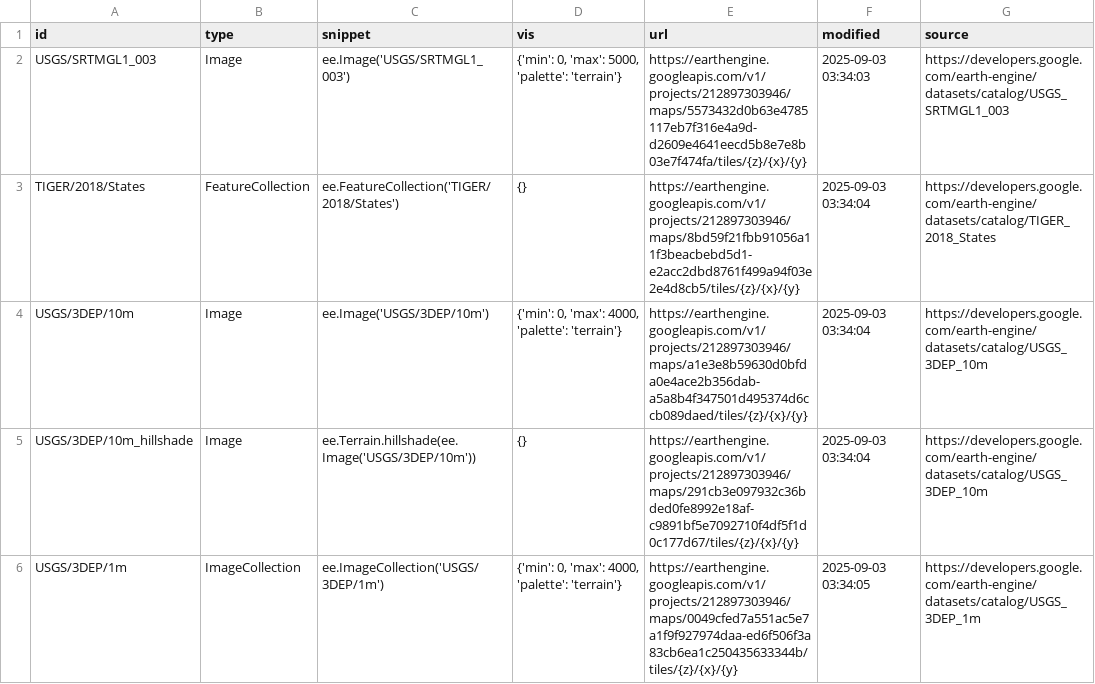
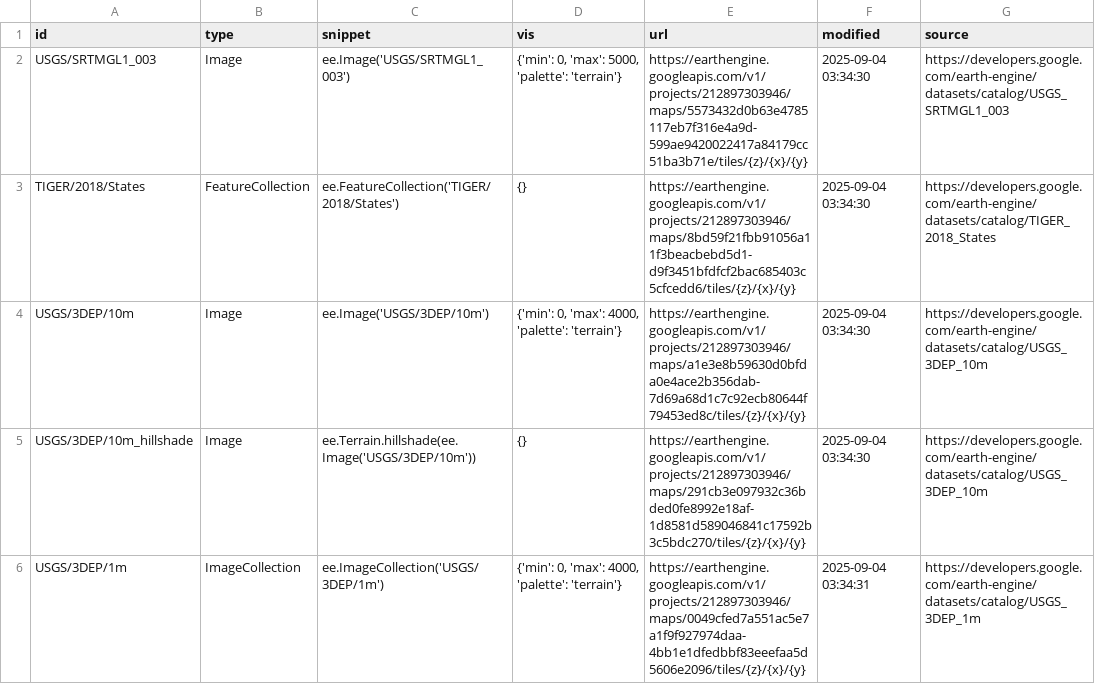
Before and after one commit to opengeos/ee-tile-layers, a TSV file: datasets.tsv, drawn as a sheet; only a part is shown; the diff covers the shown part only.

```diff
--- a/datasets.tsv
+++ b/datasets.tsv
@@ -1,6 +1,6 @@
 id	type	snippet	vis	url	modified	source
-USGS/SRTMGL1_003	Image	ee.Image('USGS/SRTMGL1_003')	{'min': 0, 'max': 5000, 'palette': 'terrain'}	https://earthengine.googleapis.com/v1/projects/212897303946/maps/5573432d0b63e4785117eb7f316e4a9d-d2609e4641eecd5b8e7e8b03e7f474fa/tiles/{z}/{x}/{y}	2025-09-03 03:34:03	https://developers.google.com/earth-engine/datasets/catalog/USGS_SRTMGL1_003
-TIGER/2018/States	FeatureCollection	ee.FeatureCollection('TIGER/2018/States')	{}	https://earthengine.googleapis.com/v1/projects/212897303946/maps/8bd59f21fbb91056a11f3beacbebd5d1-e2acc2dbd8761f499a94f03e2e4d8cb5/tiles/{z}/{x}/{y}	2025-09-03 03:34:04	https://developers.google.com/earth-engine/datasets/catalog/TIGER_2018_States
-USGS/3DEP/10m	Image	ee.Image('USGS/3DEP/10m')	{'min': 0, 'max': 4000, 'palette': 'terrain'}	https://earthengine.googleapis.com/v1/projects/212897303946/maps/a1e3e8b59630d0bfda0e4ace2b356dab-a5a8b4f347501d495374d6ccb089daed/tiles/{z}/{x}/{y}	2025-09-03 03:34:04	https://developers.google.com/earth-engine/datasets/catalog/USGS_3DEP_10m
-USGS/3DEP/10m_hillshade	Image	 ee.Terrain.hillshade(ee.Image('USGS/3DEP/10m'))	{}	https://earthengine.googleapis.com/v1/projects/212897303946/maps/291cb3e097932c36bded0fe8992e18af-c9891bf5e7092710f4df5f1d0c177d67/tiles/{z}/{x}/{y}	2025-09-03 03:34:04	https://developers.google.com/earth-engine/datasets/catalog/USGS_3DEP_10m
-USGS/3DEP/1m	ImageCollection	 ee.ImageCollection('USGS/3DEP/1m')	{'min': 0, 'max': 4000, 'palette': 'terrain'}	https://earthengine.googleapis.com/v1/projects/212897303946/maps/0049cfed7a551ac5e7a1f9f927974daa-ed6f506f3a83cb6ea1c250435633344b/tiles/{z}/{x}/{y}	2025-09-03 03:34:05	https://developers.google.com/earth-engine/datasets/catalog/USGS_3DEP_1m
+USGS/SRTMGL1_003	Image	ee.Image('USGS/SRTMGL1_003')	{'min': 0, 'max': 5000, 'palette': 'terrain'}	https://earthengine.googleapis.com/v1/projects/212897303946/maps/5573432d0b63e4785117eb7f316e4a9d-599ae9420022417a84179cc51ba3b71e/tiles/{z}/{x}/{y}	2025-09-04 03:34:30	https://developers.google.com/earth-engine/datasets/catalog/USGS_SRTMGL1_003
+TIGER/2018/States	FeatureCollection	ee.FeatureCollection('TIGER/2018/States')	{}	https://earthengine.googleapis.com/v1/projects/212897303946/maps/8bd59f21fbb91056a11f3beacbebd5d1-d9f3451bfdfcf2bac685403c5cfcedd6/tiles/{z}/{x}/{y}	2025-09-04 03:34:30	https://developers.google.com/earth-engine/datasets/catalog/TIGER_2018_States
+USGS/3DEP/10m	Image	ee.Image('USGS/3DEP/10m')	{'min': 0, 'max': 4000, 'palette': 'terrain'}	https://earthengine.googleapis.com/v1/projects/212897303946/maps/a1e3e8b59630d0bfda0e4ace2b356dab-7d69a68d1c7c92ecb80644f79453ed8c/tiles/{z}/{x}/{y}	2025-09-04 03:34:30	https://developers.google.com/earth-engine/datasets/catalog/USGS_3DEP_10m
+USGS/3DEP/10m_hillshade	Image	 ee.Terrain.hillshade(ee.Image('USGS/3DEP/10m'))	{}	https://earthengine.googleapis.com/v1/projects/212897303946/maps/291cb3e097932c36bded0fe8992e18af-1d8581d589046841c17592b3c5bdc270/tiles/{z}/{x}/{y}	2025-09-04 03:34:30	https://developers.google.com/earth-engine/datasets/catalog/USGS_3DEP_10m
+USGS/3DEP/1m	ImageCollection	 ee.ImageCollection('USGS/3DEP/1m')	{'min': 0, 'max': 4000, 'palette': 'terrain'}	https://earthengine.googleapis.com/v1/projects/212897303946/maps/0049cfed7a551ac5e7a1f9f927974daa-4bb1e1dfedbbf83eeefaa5d5606e2096/tiles/{z}/{x}/{y}	2025-09-04 03:34:31	https://developers.google.com/earth-engine/datasets/catalog/USGS_3DEP_1m
```
Also changed, not shown: 8 edited cells elsewhere in this file.
